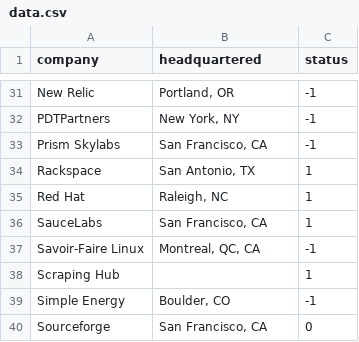
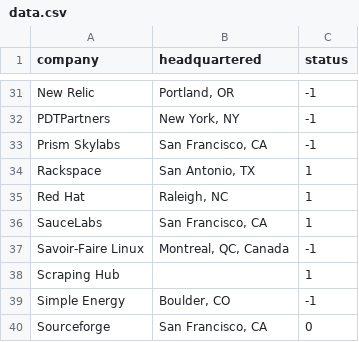
Before and after one commit to briandailey/pycon-job-fair, a CSV file: data.csv, drawn as a sheet; only a part is shown, gaps mark what is left out.

Commit message:
- "Montreal, QC, CA" changed to "Montreal, QC, Canada" to much with others. - plot is updated. now there is just one bin for Montreal

```diff
--- a/data.csv
+++ b/data.csv
@@ -36,3 +36,3 @@ Red Hat,"Raleigh, NC",1
 SauceLabs,"San Francisco, CA",1
-Savoir-Faire Linux,"Montreal, QC, CA",-1
+Savoir-Faire Linux,"Montreal, QC, Canada",-1
 Scraping Hub,,1
```
Also changed, not shown: 1 other file.
